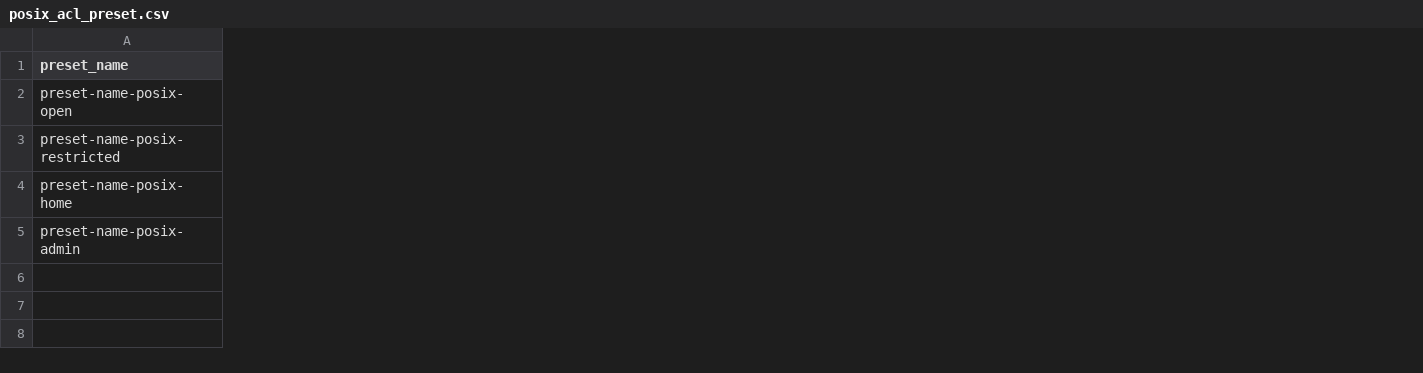
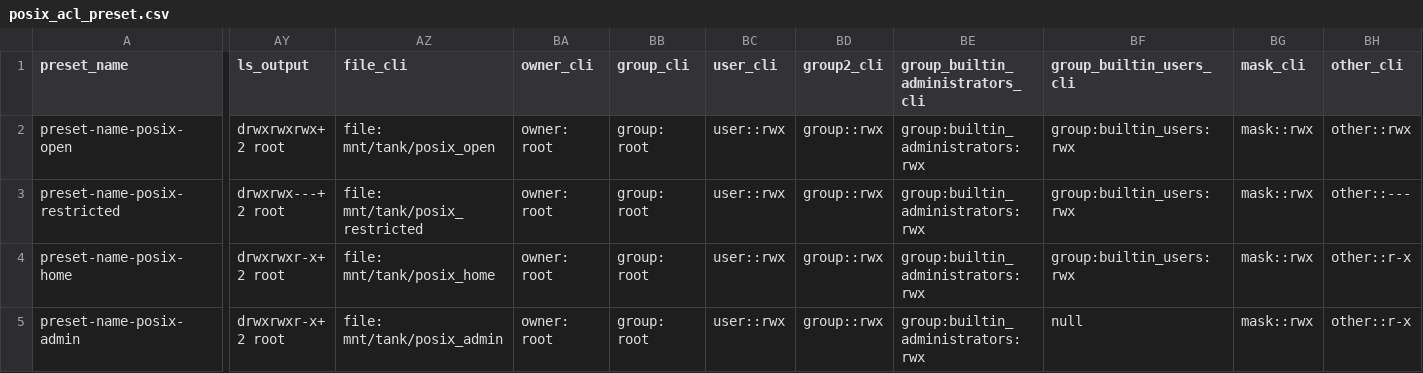
Before and after one commit to truenas/ScaleAutomation, a CSV file: test_data/dataset_permission/posix_acl_preset.csv, drawn as a sheet; only a part is shown, gaps mark what is left out; the diff covers the shown part only; the diff names each change by its address in the sheet, - before the commit and + after, or states it on an @@ line.

Commit message:
combine option and preset csv

```diff
--- a/test_data/dataset_permission/posix_acl_preset.csv
+++ b/test_data/dataset_permission/posix_acl_preset.csv
+column AY (ls_output), rows 2-5: drwxrwxrwx+ 2 root | drwxrwx---+ 2 root | drwxrwxr-x+ 2 root | drwxrwxr-x+ 2 root
+column AZ (file_cli), rows 2-5: file: mnt/tank/posix_open | file: mnt/tank/posix_restricted | file: mnt/tank/posix_home | file: mnt/tank/posix_admin
+column BA (owner_cli), rows 2-5: all owner: root
+column BB (group_cli), rows 2-5: all group: root
+column BC (user_cli), rows 2-5: all user::rwx
+column BD (group2_cli), rows 2-5: all group::rwx
+column BE (group_builtin_administrators_cli), rows 2-5: all group:builtin_administrators:rwx
+column BF (group_builtin_users_cli), rows 2-5: group:builtin_users:rwx | group:builtin_users:rwx | group:builtin_users:rwx | null
+column BG (mask_cli), rows 2-5: all mask::rwx
+column BH (other_cli), rows 2-5: other::rwx | other::--- | other::r-x | other::r-x
```
Also changed, not shown: 6 added columns elsewhere in this file, test_data/dataset_permission/posix_acl_option.csv.
